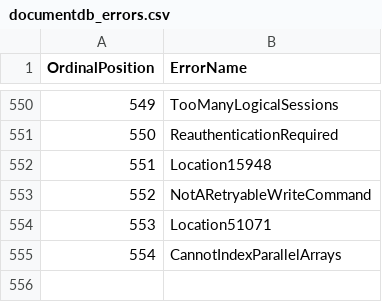
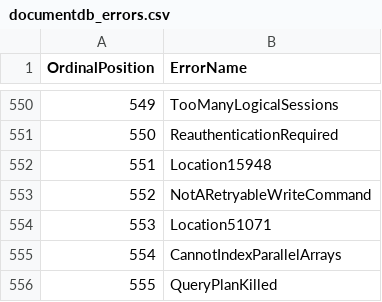
Before and after one commit to documentdb/documentdb, a CSV file: documentdb_errors.csv, drawn as a sheet; only a part is shown, gaps mark what is left out; the diff names each change by its address in the sheet, - before the commit and + after, or states it on an @@ line.

```diff
--- a/documentdb_errors.csv
+++ b/documentdb_errors.csv
+row 556: 555 | QueryPlanKilled
```
Also changed, not shown: error_mappings.csv, 23 other files.
